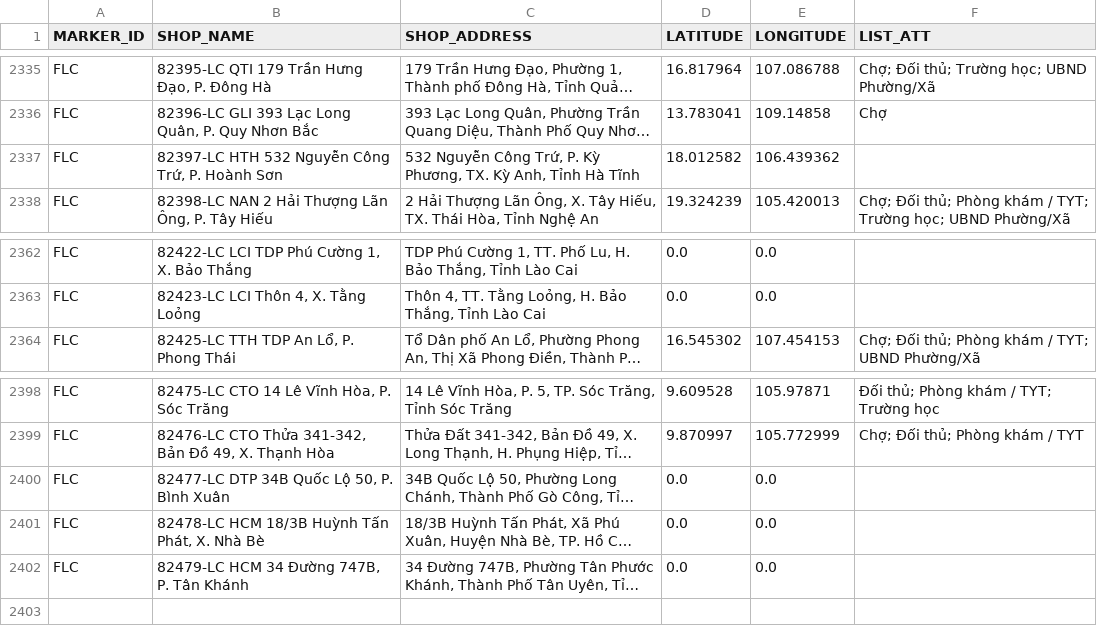
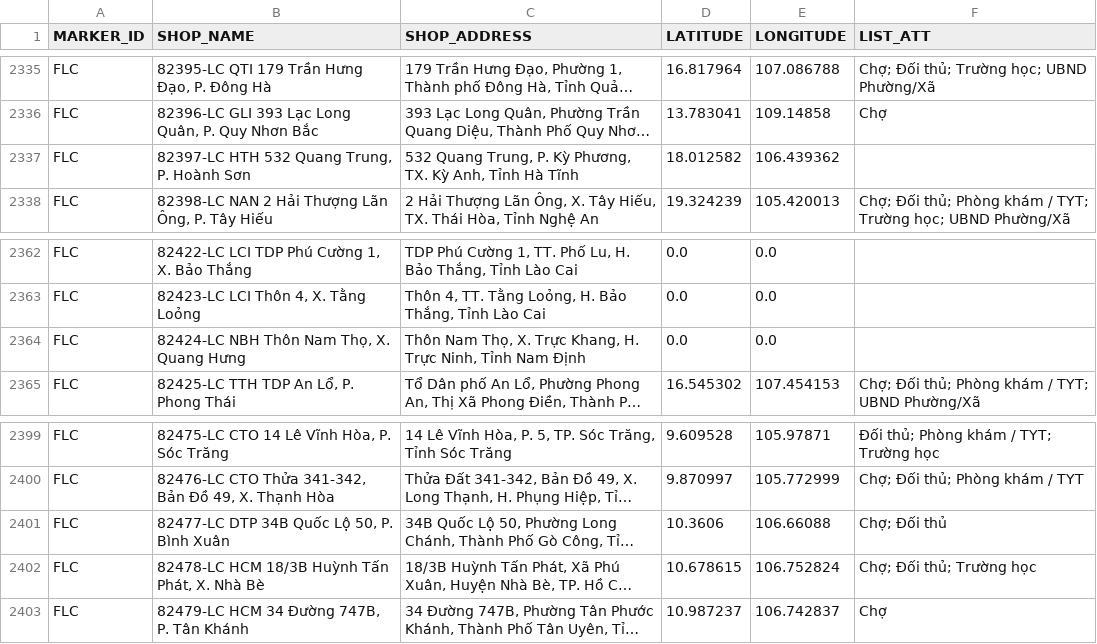
Before and after one commit to vhctruc/maplc, a CSV file: lc_csvutf8.csv, drawn as a sheet; only a part is shown, gaps mark what is left out; long unchanged cells end in …; addresses are those after the commit; the diff names each change by its address in the sheet, - before the commit and + after, or states it on an @@ line.

Commit message:
Upload shop CSV files via Python 2025-11-08T17:15:14.717195

```diff
--- a/lc_csvutf8.csv
+++ b/lc_csvutf8.csv
-B2337 (SHOP_NAME): 82397-LC HTH 532 Nguyễn Công Trứ, P. Hoành Sơn
+B2337 (SHOP_NAME): 82397-LC HTH 532 Quang Trung, P. Hoành Sơn
-C2337 (SHOP_ADDRESS): 532 Nguyễn Công Trứ, P. Kỳ…
+C2337 (SHOP_ADDRESS): 532 Quang Trung, P. Kỳ…
+row 2364: FLC | 82424-LC NBH Thôn Nam Thọ, X. Quang Hưng | Thôn Nam Thọ, X. Trực Khang, H. Trực Ninh, Tỉnh Nam Định | 0.0 | 0.0
-D2401 (LATITUDE): 0.0
+D2401 (LATITUDE): 10.3606
-E2401 (LONGITUDE): 0.0
+E2401 (LONGITUDE): 106.66088
-F2401 (LIST_ATT): (empty)
+F2401 (LIST_ATT): Chợ; Ðối thủ
-D2402 (LATITUDE): 0.0
+D2402 (LATITUDE): 10.678615
-E2402 (LONGITUDE): 0.0
+E2402 (LONGITUDE): 106.752824
-F2402 (LIST_ATT): (empty)
+F2402 (LIST_ATT): Chợ; Ðối thủ; Trường học
-D2403 (LATITUDE): 0.0
+D2403 (LATITUDE): 10.987237
-E2403 (LONGITUDE): 0.0
+E2403 (LONGITUDE): 106.742837
-F2403 (LIST_ATT): (empty)
+F2403 (LIST_ATT): Chợ
```
